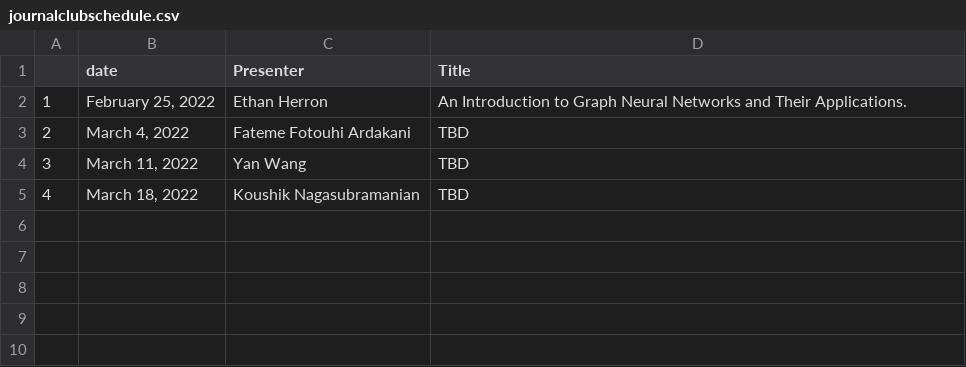
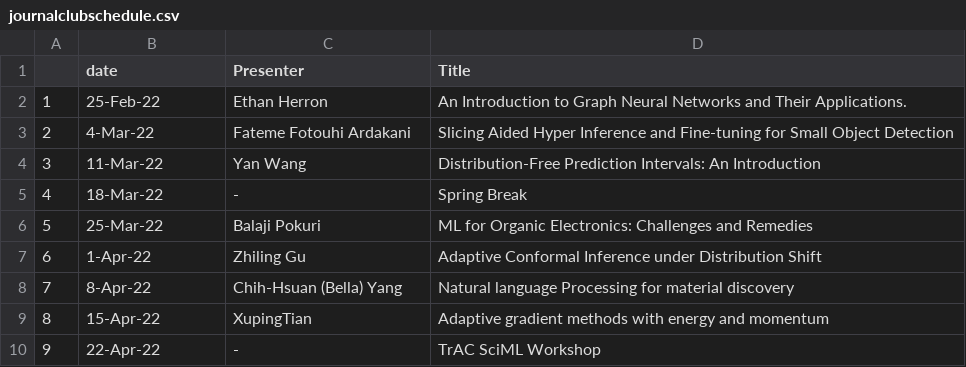
Before and after one commit to TranslationalAICenterISU/iastate_trac, a CSV file: _data/journalclubschedule.csv, drawn as a sheet.

Commit message:
1. updated workshop page 2. updated tutorials page and upcoming tutorial page and news 3. updated journal club schedule 4. updated seminar schedule 5. updated news items

```diff
--- a/_data/journalclubschedule.csv
+++ b/_data/journalclubschedule.csv
@@ -1,5 +1,10 @@
 ,date,Presenter,Title
-1,"February 25, 2022",Ethan Herron,"An Introduction to Graph Neural Networks and Their Applications. "
-2,"March 4, 2022",Fateme Fotouhi Ardakani,TBD
-3,"March 11, 2022",Yan Wang,TBD
-4,"March 18, 2022",Koushik Nagasubramanian,TBD
+1,25-Feb-22,Ethan Herron,An Introduction to Graph Neural Networks and Their Applications.
+2,4-Mar-22,Fateme Fotouhi Ardakani,Slicing Aided Hyper Inference and Fine-tuning for Small Object Detection
+3,11-Mar-22,Yan Wang,Distribution-Free Prediction Intervals: An Introduction
+4,18-Mar-22,-,Spring Break
+5,25-Mar-22,Balaji Pokuri,ML for Organic Electronics: Challenges and Remedies
+6,1-Apr-22,Zhiling Gu,Adaptive Conformal Inference under Distribution Shift
+7,8-Apr-22,Chih-Hsuan (Bella) Yang,Natural language Processing for material discovery
+8,15-Apr-22,XupingTian,Adaptive gradient methods with energy and momentum
+9,22-Apr-22,-,TrAC SciML Workshop
```
Also changed, not shown: _data/seminars.csv, 28 other files.
